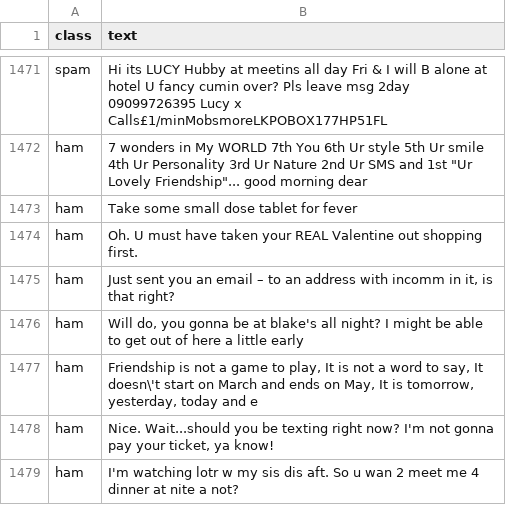
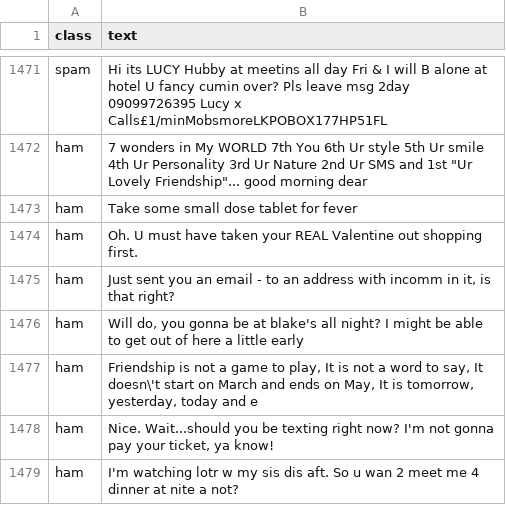
Before and after one commit to nag2mani/classicalAI, a CSV file: naiveBayesAlgo/SMSSpamCollection.csv, drawn as a sheet; only a part is shown, gaps mark what is left out.

Commit message:
merged data

```diff
--- a/naiveBayesAlgo/SMSSpamCollection.csv
+++ b/naiveBayesAlgo/SMSSpamCollection.csv
@@ -1474,3 +1474,3 @@ ham,Take some small dose tablet for fever
 ham,Oh. U must have taken your REAL Valentine out shopping first.
-ham,"Just sent you an email – to an address with incomm in it, is that right?"
+ham,"Just sent you an email - to an address with incomm in it, is that right?"
 ham,"Will do, you gonna be at blake's all night? I might be able to get out of here a little early"
```
Also changed, not shown: 1 other file.
